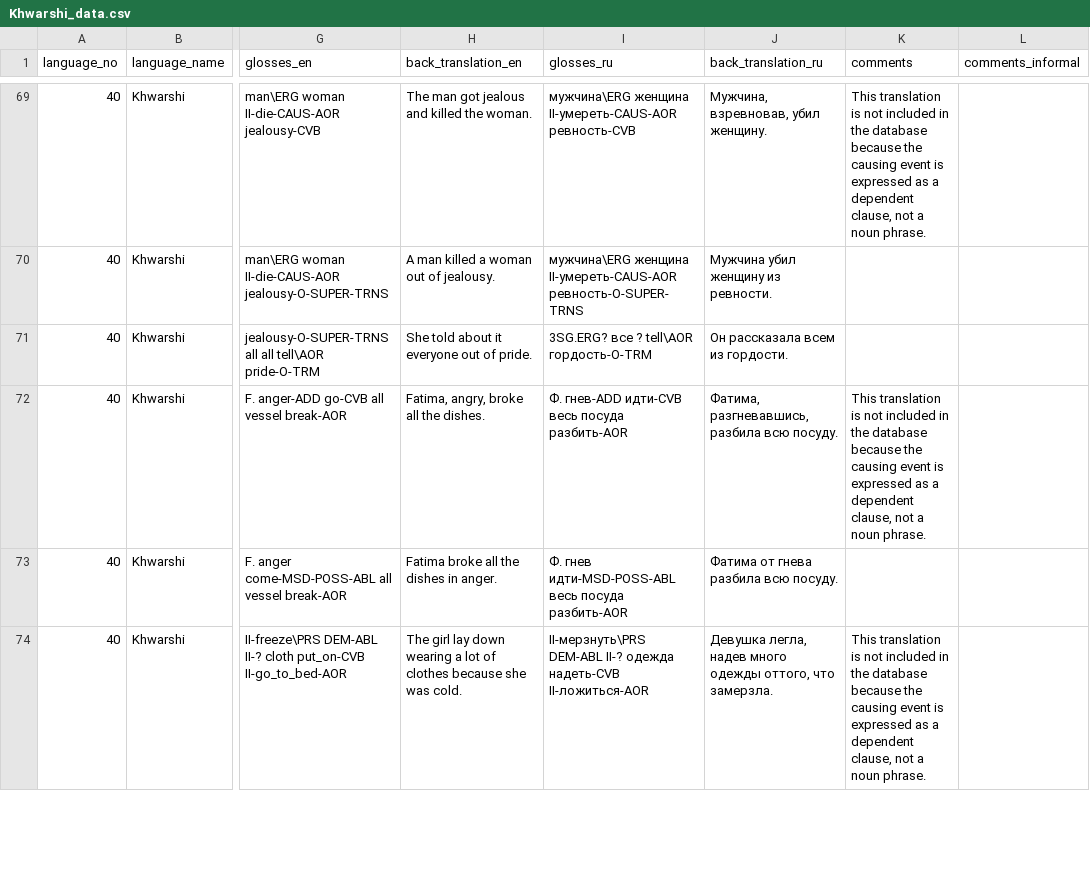
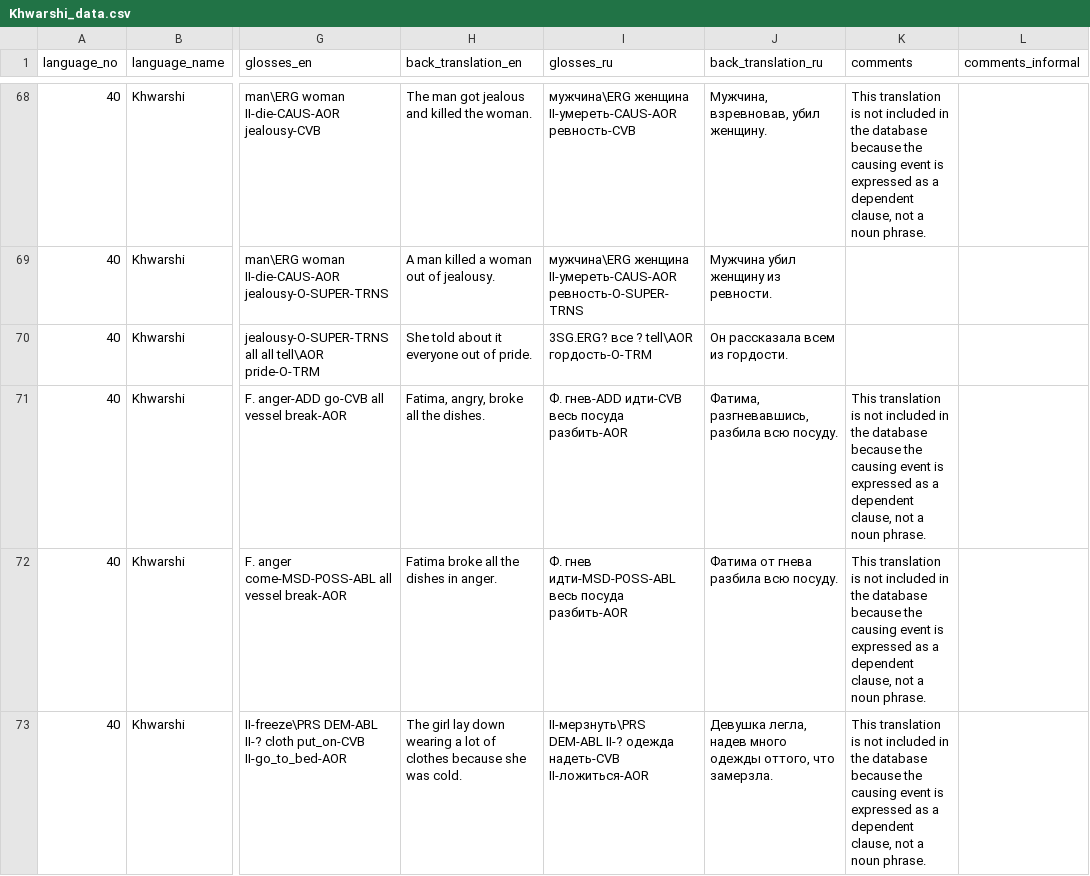
Before and after one commit to macleginn/nocacoda, a CSV file: data/Khwarshi_data.csv, drawn as a sheet; only a part is shown, gaps mark what is left out; addresses are those after the commit; the diff covers the shown part only; the diff names each change by its address in the sheet, - before the commit and + after, or states it on an @@ line.

Commit message:
Add files via upload

```diff
--- a/data/Khwarshi_data.csv
+++ b/data/Khwarshi_data.csv
-K72 (comments): (empty)
+K72 (comments): This translation is not included in the database because the causing event is expressed as a dependent clause, not a noun phrase.
```
Also changed, not shown: 1 removed row and 2 edited cells elsewhere in this file.
